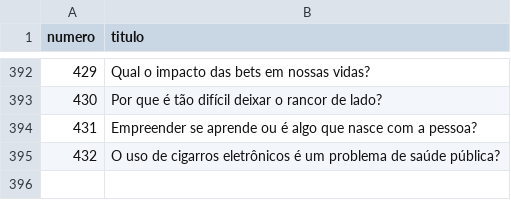
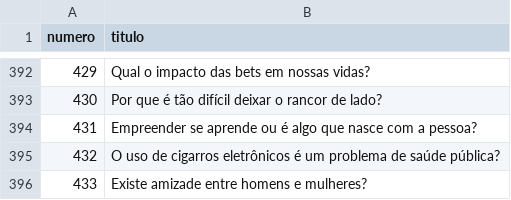
Before and after one commit to PatrickNatan/naruhodo_graph, a CSV file: data/nodes.csv, drawn as a sheet; only a part is shown, gaps mark what is left out; the diff names each change by its address in the sheet, - before the commit and + after, or states it on an @@ line.

```diff
--- a/data/nodes.csv
+++ b/data/nodes.csv
+row 396: 433 | Existe amizade entre homens e mulheres?
```
Also changed, not shown: data/edges.csv.
